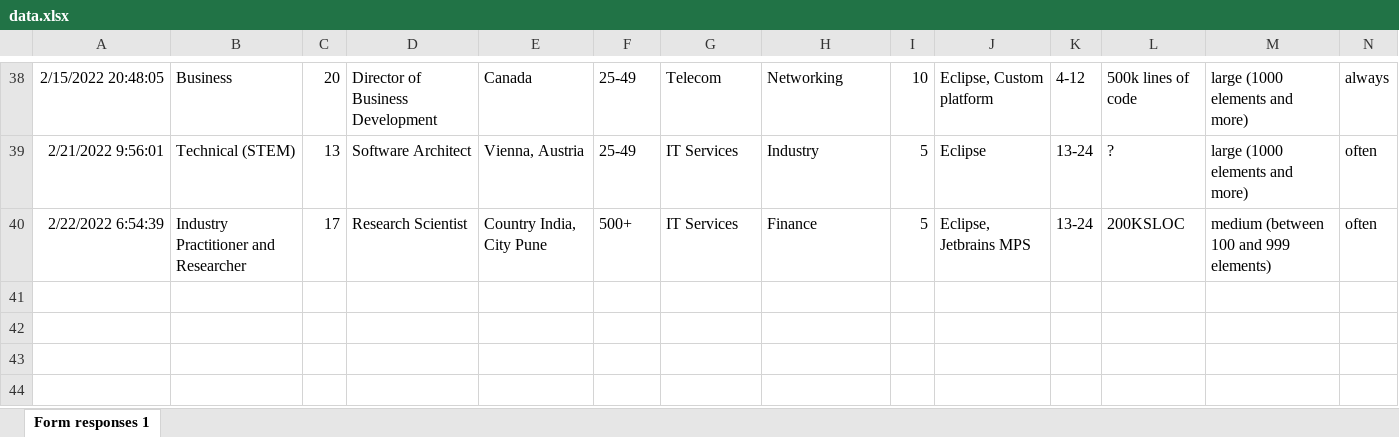
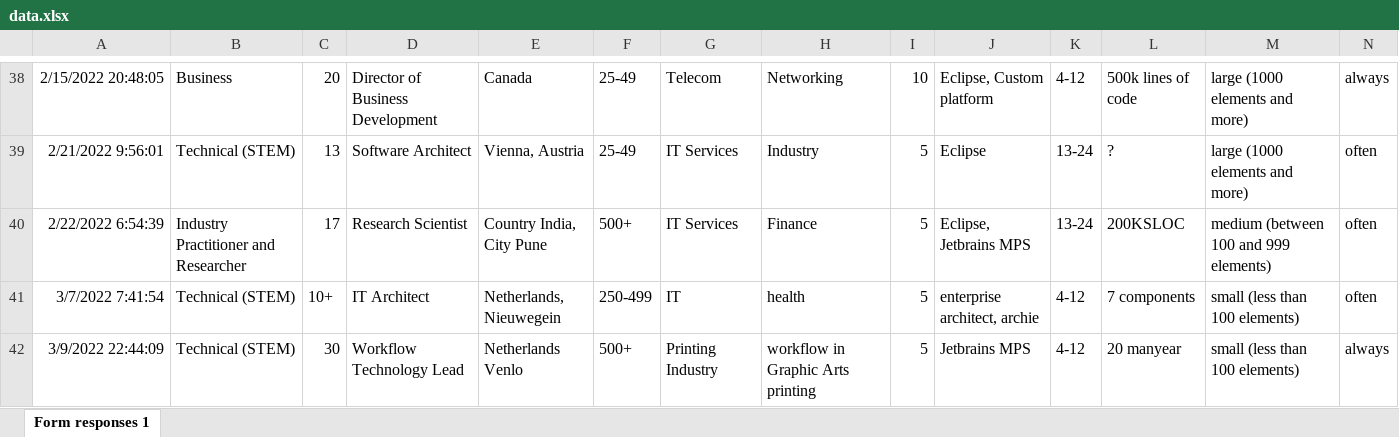
Before and after one commit to kousar-aslam/collaborative-mdse-in-practice-replication-package, an Excel workbook: 03_data/latest/data.xlsx, sheet Form responses 1, drawn as a sheet; only a part is shown, gaps mark what is left out; values as stored, in another font and other column widths than the file's, no borders; charts and pictures not drawn; rows hold the shown columns only; the diff names each change by its address in the sheet, - before the commit and + after, or states it on an @@ line.

Commit message:
new data

```diff
--- a/03_data/latest/data.xlsx (sheet Form responses 1)
+++ b/03_data/latest/data.xlsx (sheet Form responses 1)
+row 41: 3/7/2022 7:41:54 | Technical (STEM) | 10+ | IT Architect | Netherlands, Nieuwegein | 250-499 | IT | health | 5 | enterprise architect, archie | 4-12 | 7 components | small (less than 100 elements) | often
+row 42: 3/9/2022 22:44:09 | Technical (STEM) | 30 | Workflow Technology Lead | Netherlands Venlo | 500+ | Printing Industry | workflow in Graphic Arts printing | 5 | Jetbrains MPS | 4-12 | 20 manyear | small (less than 100 elements) | always
```
Also changed, not shown: 05_output/aggregated/xlsx/Aggregated.xlsx, 46 other files.
